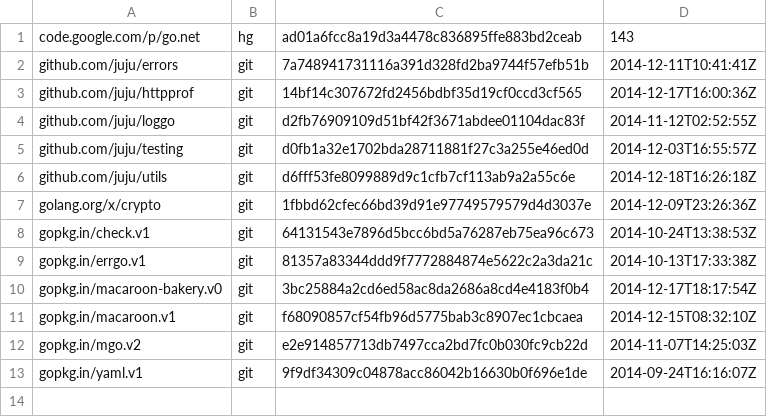
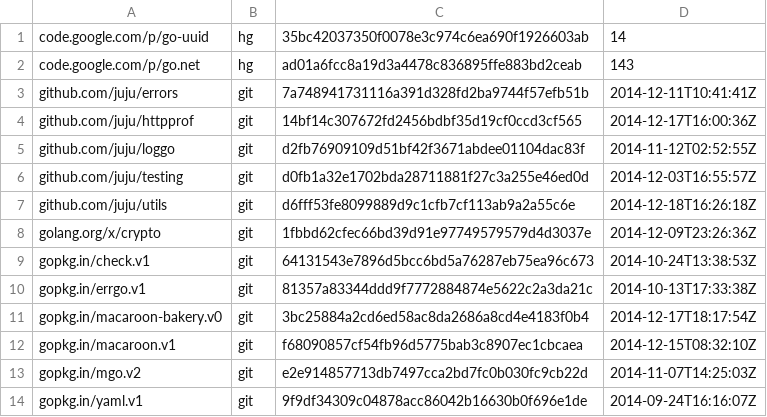
Before and after one commit to canonical/candid, a TSV file: dependencies.tsv, drawn as a sheet.

Commit message:
Changed the storage mechanism for user information.
* Require admin privileges to access and update user data.
* Add additional fields to the user document.
* Provide link to external identity profider names.

```diff
--- a/dependencies.tsv
+++ b/dependencies.tsv
@@ -1 +1,2 @@
+code.google.com/p/go-uuid	hg	35bc42037350f0078e3c974c6ea690f1926603ab	14
 code.google.com/p/go.net	hg	ad01a6fcc8a19d3a4478c836895ffe883bd2ceab	143
```
Also changed, not shown: 10 other files.
